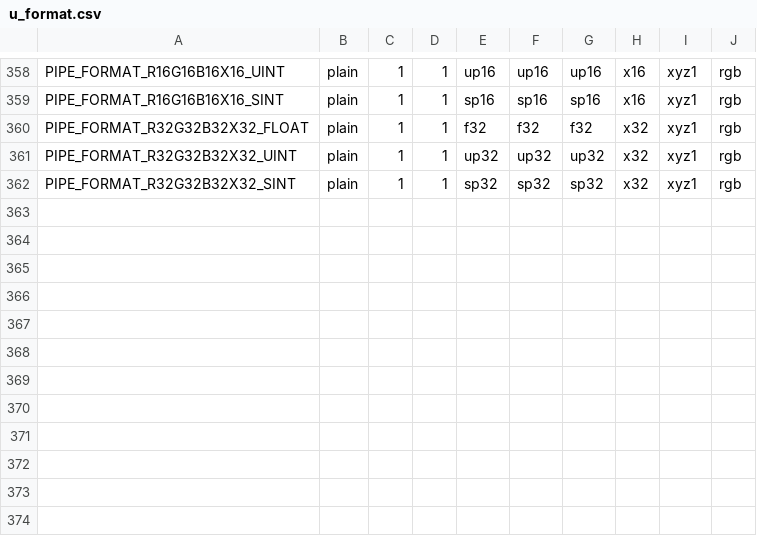
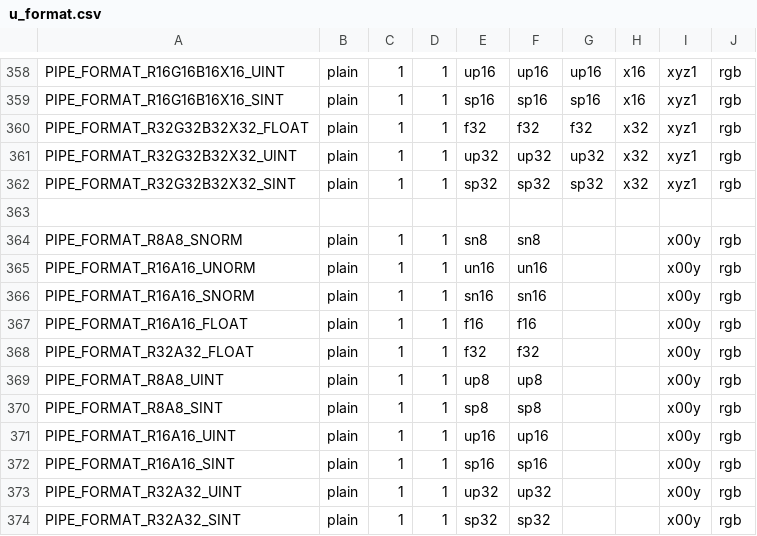
Before and after one commit to projectceladon/external-mesa, a CSV file: src/gallium/auxiliary/util/u_format.csv, drawn as a sheet; only a part is shown, gaps mark what is left out; the diff names each change by its address in the sheet, - before the commit and + after, or states it on an @@ line.

Commit message:
gallium: add red-alpha texture formats and a couple of util functions
This is for glGetTexImage and it will be used for samplers only (which some
drivers already implement by reading util_format_description).

v2: incorporate Brian's suggestion

Reviewed-by: Brian Paul <brianp@vmware.com>

```diff
--- a/src/gallium/auxiliary/util/u_format.csv
+++ b/src/gallium/auxiliary/util/u_format.csv
+row 363: (empty)
+row 364: PIPE_FORMAT_R8A8_SNORM | plain | 1 | 1 | sn8 | sn8 |  |  | x00y | rgb
+row 365: PIPE_FORMAT_R16A16_UNORM | plain | 1 | 1 | un16 | un16 |  |  | x00y | rgb
+row 366: PIPE_FORMAT_R16A16_SNORM | plain | 1 | 1 | sn16 | sn16 |  |  | x00y | rgb
+row 367: PIPE_FORMAT_R16A16_FLOAT | plain | 1 | 1 | f16 | f16 |  |  | x00y | rgb
+row 368: PIPE_FORMAT_R32A32_FLOAT | plain | 1 | 1 | f32 | f32 |  |  | x00y | rgb
+row 369: PIPE_FORMAT_R8A8_UINT | plain | 1 | 1 | up8 | up8 |  |  | x00y | rgb
+row 370: PIPE_FORMAT_R8A8_SINT | plain | 1 | 1 | sp8 | sp8 |  |  | x00y | rgb
+row 371: PIPE_FORMAT_R16A16_UINT | plain | 1 | 1 | up16 | up16 |  |  | x00y | rgb
+row 372: PIPE_FORMAT_R16A16_SINT | plain | 1 | 1 | sp16 | sp16 |  |  | x00y | rgb
+row 373: PIPE_FORMAT_R32A32_UINT | plain | 1 | 1 | up32 | up32 |  |  | x00y | rgb
+row 374: PIPE_FORMAT_R32A32_SINT | plain | 1 | 1 | sp32 | sp32 |  |  | x00y | rgb
```
Also changed, not shown: 2 other files.
